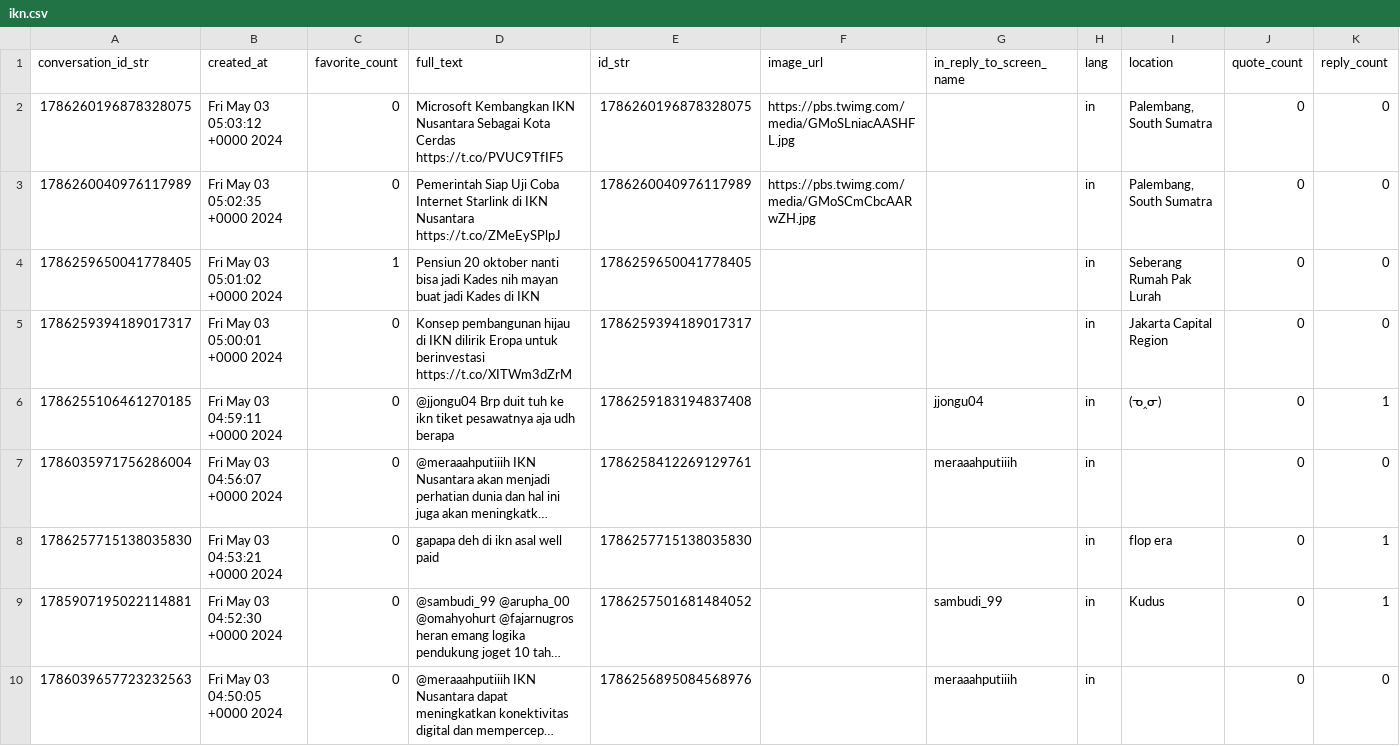
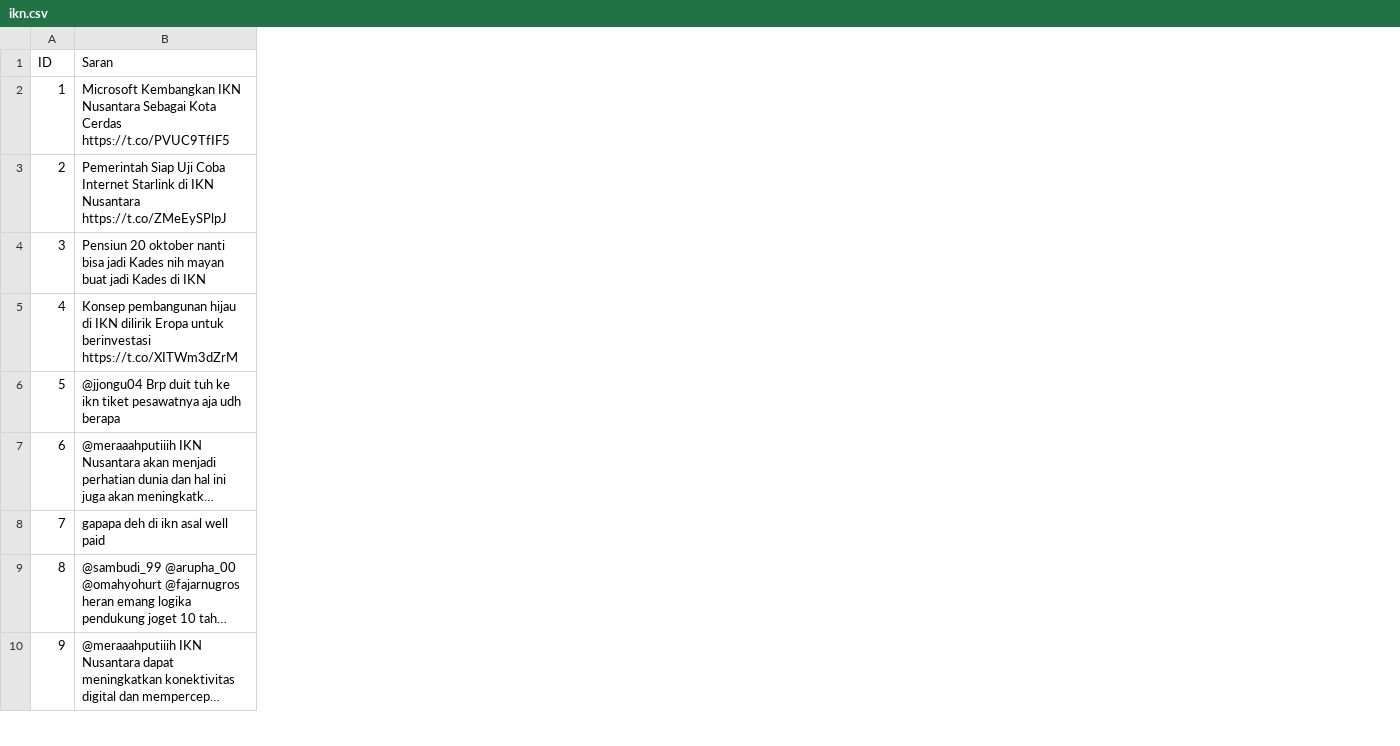
Before and after one commit to faqihkhaikal/ATMS, a CSV file: ikn.csv, drawn as a sheet; only a part is shown; long unchanged cells end in …; removed rows and columns are numbered as before the commit, all else as after; the diff covers the shown part only; the diff names each change by its address in the sheet, - before the commit and + after, or states it on an @@ line.

Commit message:
Add files via upload

```diff
--- a/ikn.csv
+++ b/ikn.csv
-column A (conversation_id_str), rows 2-10: 1786260196878328075 | 1786260040976117989 | 1786259650041778405 | 1786259394189017317 | 1786255106461270185 | 1786035971756286004 | 1786257715138035830 | 1785907195022114881 | 1786039657723232563
-column B (created_at), rows 2-10: Fri May 03 05:03:12 +0000 2024 | Fri May 03 05:02:35 +0000 2024 | Fri May 03 05:01:02 +0000 2024 | Fri May 03 05:00:01 +0000 2024 | Fri May 03 04:59:11 +0000 2024 | Fri May 03 04:56:07 +0000 2024 | Fri May 03 04:53:21 +0000 2024 | Fri May 03 04:52:30 +0000 2024 | Fri May 03 04:50:05 +0000 2024
-column C (favorite_count), rows 2-10: 0 | 0 | 1 | 0 | 0 | 0 | 0 | 0 | 0
+column A (ID), rows 2-10: 1 | 2 | 3 | 4 | 5 | 6 | 7 | 8 | 9
-column E (id_str), rows 2-10: 1786260196878328075 | 1786260040976117989 | 1786259650041778405 | 1786259394189017317 | 1786259183194837408 | 1786258412269129761 | 1786257715138035830 | 1786257501681484052 | 1786256895084568976
-column F (image_url), rows 2-3: https://pbs.twimg.com/media/GMoSLniacAASHFL.jpg | https://pbs.twimg.com/media/GMoSCmCbcAARwZH.jpg
-column G (in_reply_to_screen_name), rows 6-10: jjongu04 | meraaahputiiih |  | sambudi_99 | meraaahputiiih
-column H (lang), rows 2-10: all in
-column I (location), rows 2-9: Palembang, South Sumatra | Palembang, South Sumatra | Seberang Rumah Pak Lurah | Jakarta Capital Region | (ᓀ‸ᓂ) |  | flop era | Kudus
-column J (quote_count), rows 2-10: all 0
-column K (reply_count), rows 2-10: 0 | 0 | 0 | 0 | 1 | 0 | 1 | 1 | 0
-B1: full_text
+B1: Saran
```
Also changed, not shown: 4 removed columns elsewhere in this file.
